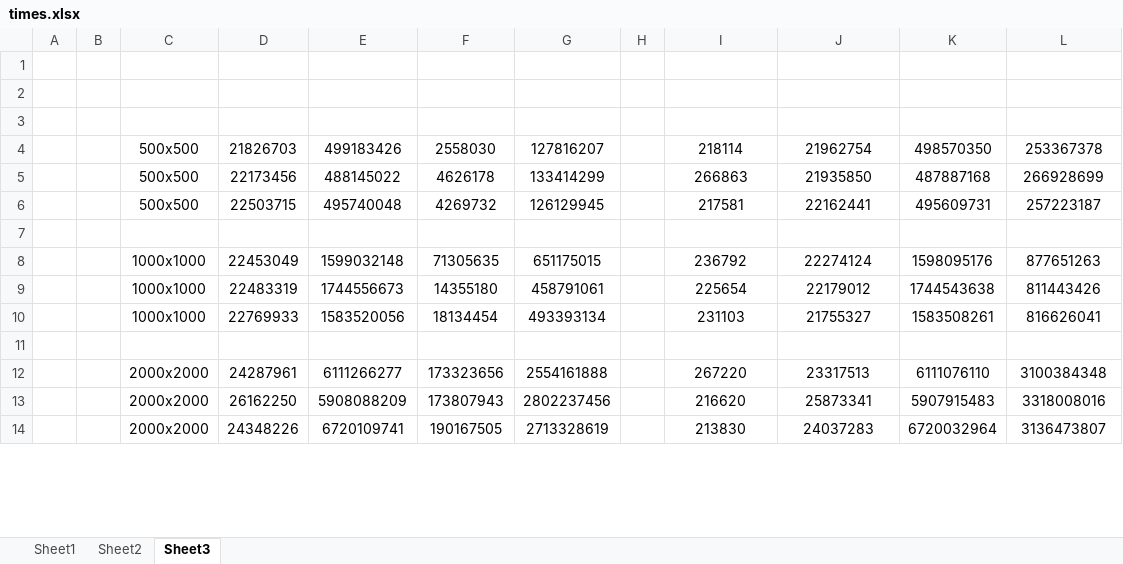
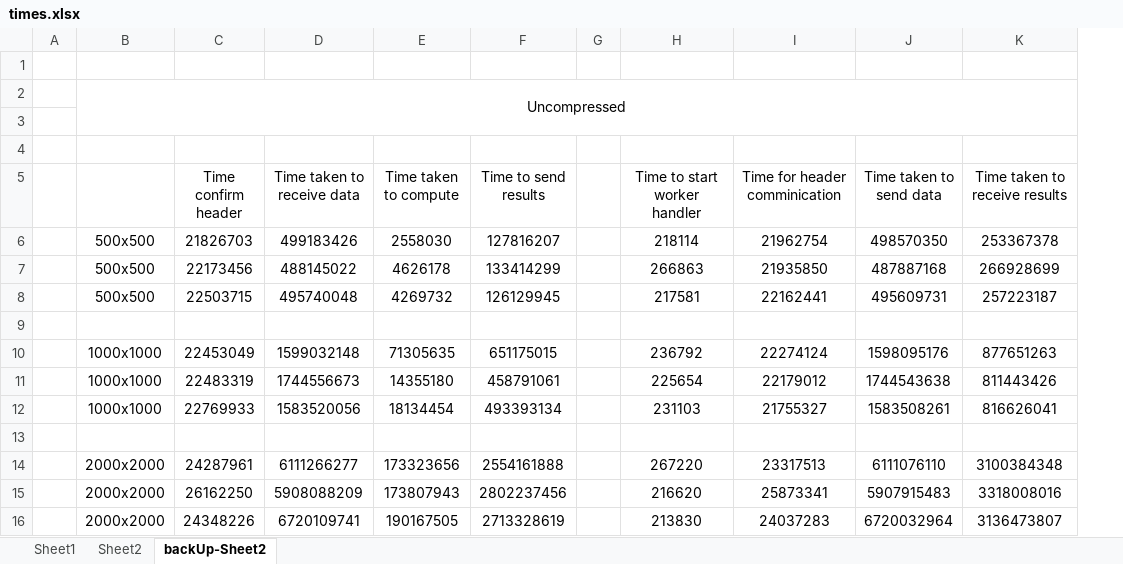
Before and after one commit to Nachiket27p/DistributedOffloading, an Excel workbook: times.xlsx, sheet backUp-Sheet2, drawn as a sheet; only a part is shown; values as stored, in another font and other column widths than the file's, no borders; removed rows and columns are numbered as before the commit, all else as after; the diff covers the shown part only; the diff names each change by its address in the sheet, - before the commit and + after, or states it on an @@ line.

Commit message:
analyzed results and created reuirement script

```diff
--- a/times.xlsx (sheet backUp-Sheet2)
+++ b/times.xlsx (sheet backUp-Sheet2)
-sheet tab: Sheet3
+sheet tab: backUp-Sheet2
-column B, empty
+row 1: (empty)
+row 2:  | Uncompressed
-row 5: (empty)
+row 5:  |  | Time confirm header | Time taken to receive data | Time taken to compute | Time to send results |  | Time to start worker handler | Time for header comminication | Time taken to send data | Time taken to receive results
```
Also changed, not shown: 50 added rows elsewhere in this sheet, sheet Sheet2, sheet Sheet1, charts or pictures, 2 other files.
